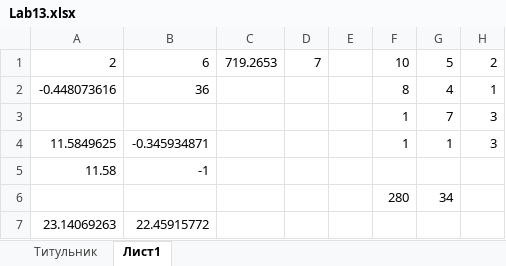
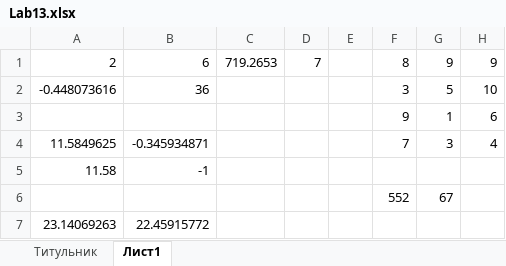
Before and after one commit to Kaliguri/Labotary-for-Office-Programm, an Excel workbook: Exel/Lab13.xlsx, sheet Лист1, drawn as a sheet; values as stored, in another font and other column widths than the file's, no borders; removed rows and columns are numbered as before the commit, all else as after; the diff names each change by its address in the sheet, - before the commit and + after, or states it on an @@ line.

Commit message:
Update Lab13

```diff
--- a/Exel/Lab13.xlsx (sheet Лист1)
+++ b/Exel/Lab13.xlsx (sheet Лист1)
-F1: 10
+F1: 8
-G1: 5
+G1: 9
-H1: 2
+H1: 9
-F2: 8
+F2: 3
-G2: 4
+G2: 5
-H2: 1
+H2: 10
-row 3:  |  |  |  |  | 1 | 7 | 3
+row 3:  |  |  |  |  | 9 | 1 | 6
-F4: 1
+F4: 7
-G4: 1
+G4: 3
-H4: 3
+H4: 4
-row 6:  |  |  |  |  | 280 | 34
+row 6:  |  |  |  |  | 552 | 67
```
Also changed, not shown: formulas that keep their value.
